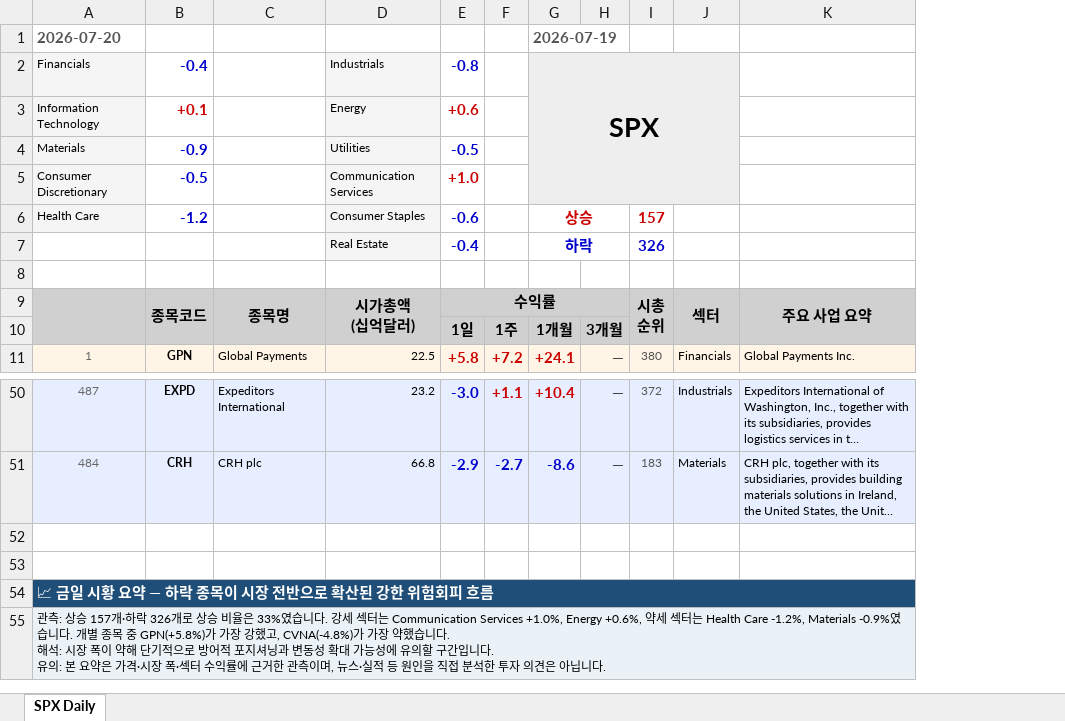
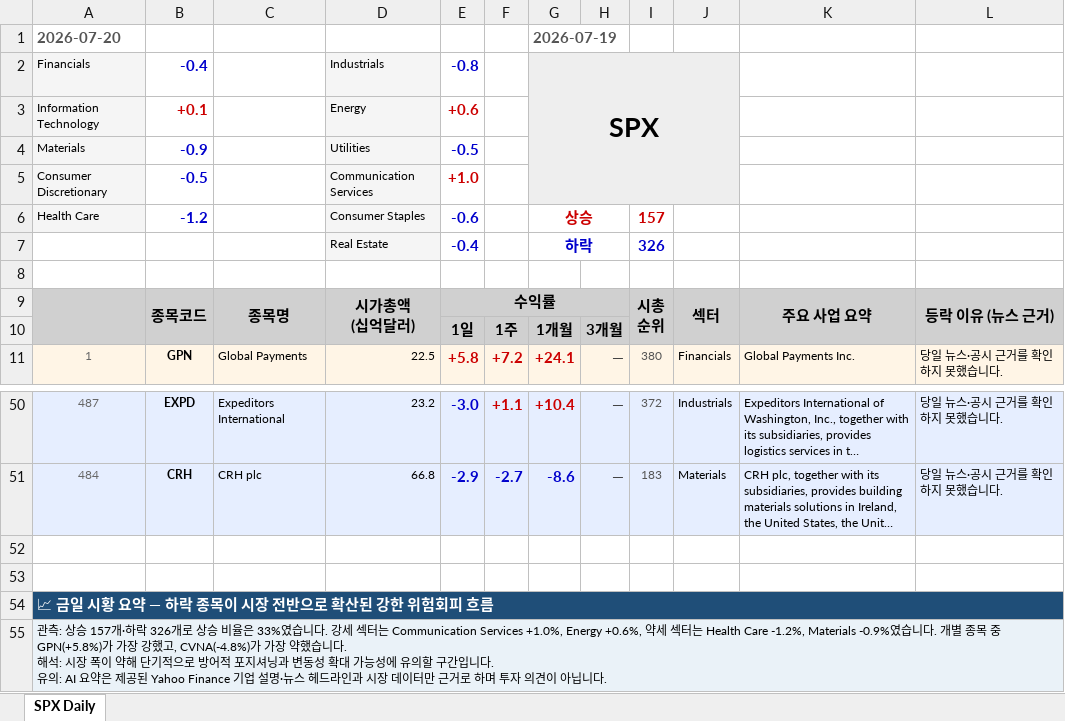
Before and after one commit to luca4dnsr/Stock-Market-Update, an Excel workbook: output/SPX_daily_20260720.xlsx, sheet SPX Daily, drawn as a sheet; only a part is shown, gaps mark what is left out; long unchanged cells end in …; values as stored, in another font and other column widths than the file's, no borders; ↵ is a line break in a cell; the diff names each change by its address in the sheet, - before the commit and + after, or states it on an @@ line.

```diff
--- a/output/SPX_daily_20260720.xlsx (sheet SPX Daily)
+++ b/output/SPX_daily_20260720.xlsx (sheet SPX Daily)
+column L, rows 9-11: 등락 이유 (뉴스 근거) |  | 당일 뉴스·공시 근거를 확인하지 못했습니다.; rows 50-51: 당일 뉴스·공시 근거를 확인하지 못했습니다. | 당일 뉴스·공시 근거를 확인하지 못했습니다.
-A55: …. ↵ 유의: 본 요약은 가격·시장 폭·섹터 수익률에 근거한 관측이며, 뉴스·실적 등 원인을 직접 분석한 투자 의견은 아닙니…
+A55: …. ↵ 유의: AI 요약은 제공된 Yahoo Finance 기업 설명·뉴스 헤드라인과 시장 데이터만 근거로 하며 투자 의견이 아닙니…
```
Also changed, not shown: 3 other files.
